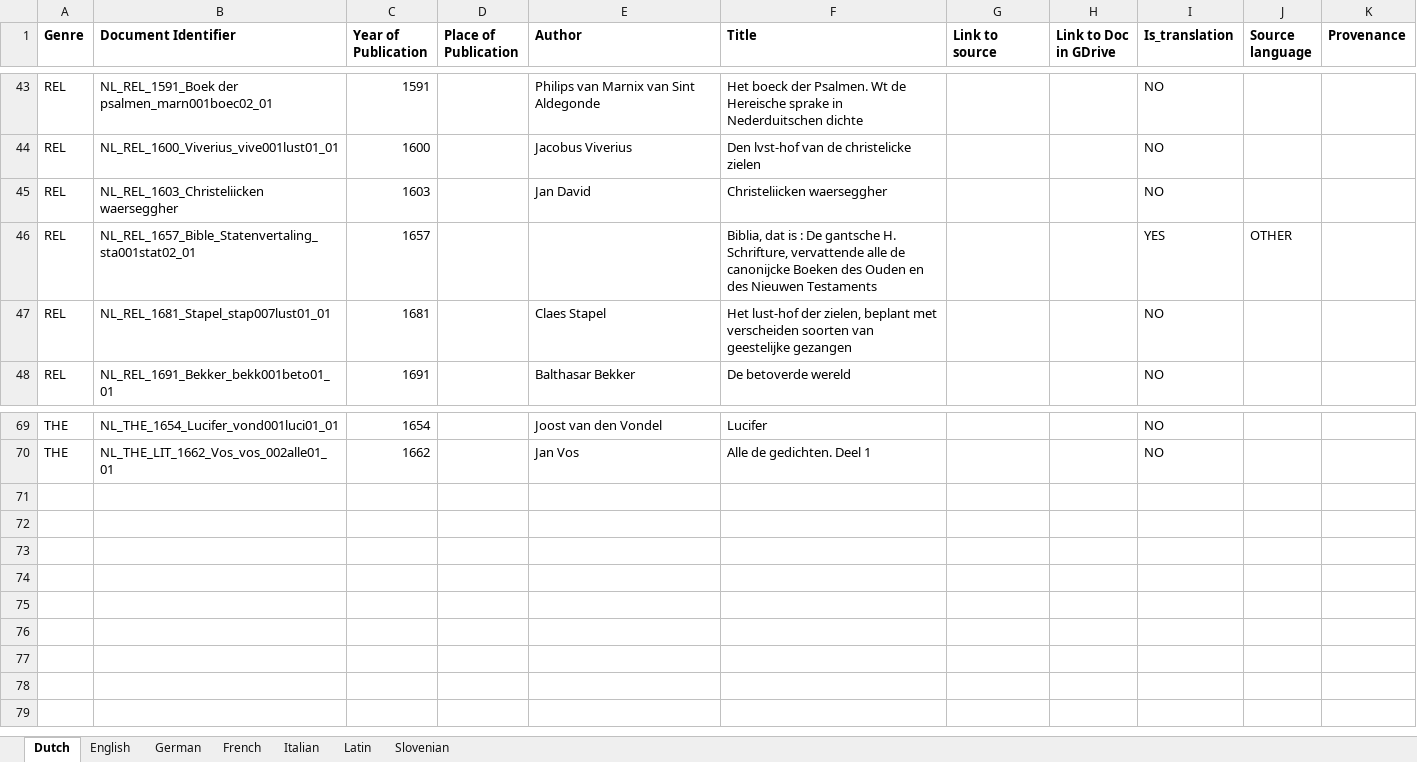
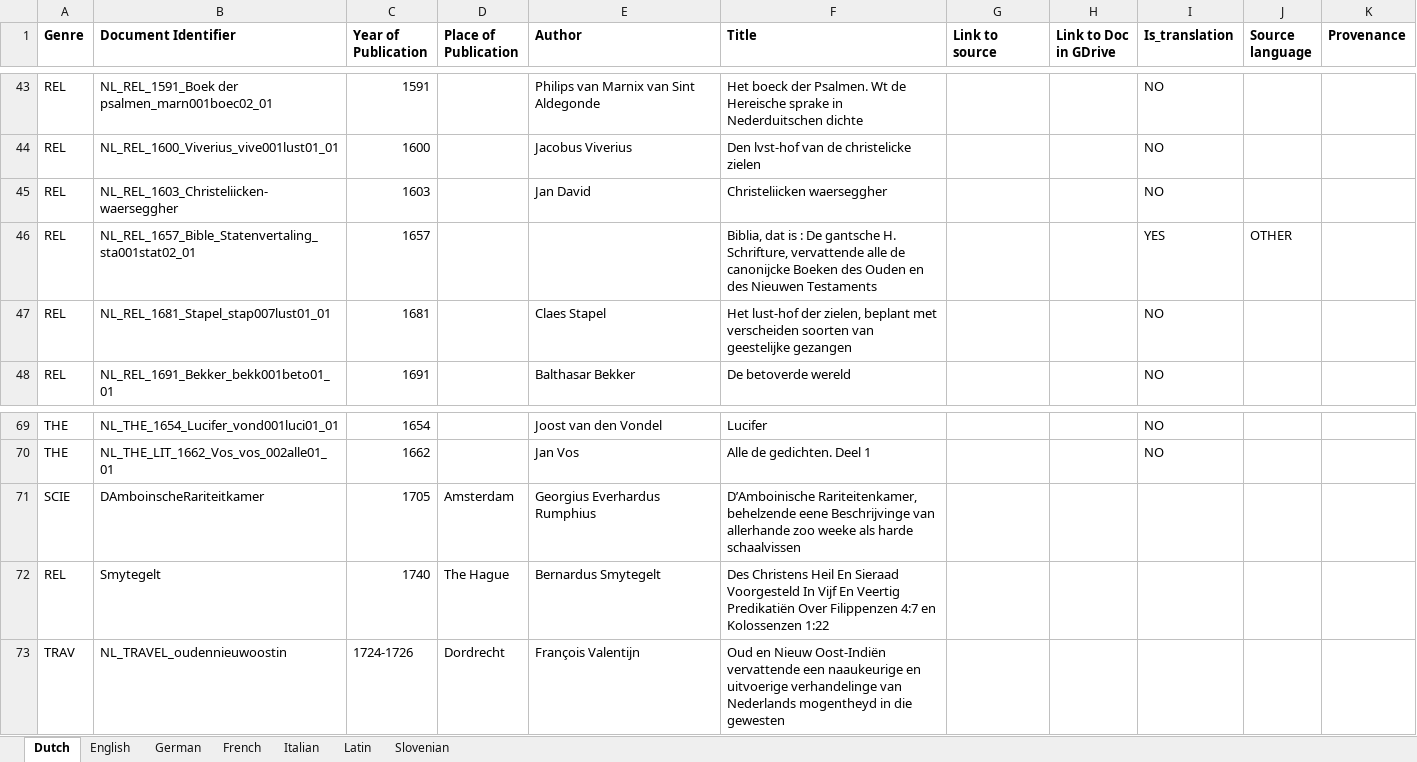
Before and after one commit to Odeuropa/knowledge-graph, an Excel workbook: populate/input/benchmark.xlsx, sheet Dutch, drawn as a sheet; only a part is shown, gaps mark what is left out; values as stored, in another font and other column widths than the file's, no borders; charts and pictures not drawn; the diff names each change by its address in the sheet, - before the commit and + after, or states it on an @@ line.

```diff
--- a/populate/input/benchmark.xlsx (sheet Dutch)
+++ b/populate/input/benchmark.xlsx (sheet Dutch)
-B45 (Document Identifier): NL_REL_1603_Christeliicken waerseggher
+B45 (Document Identifier): NL_REL_1603_Christeliicken-waerseggher
+row 71: SCIE | DAmboinscheRariteitkamer | 1705 | Amsterdam | Georgius Everhardus Rumphius | D’Amboinische Rariteitenkamer, behelzende eene Beschrijvinge van allerhande zoo weeke als harde schaalvissen
+row 72: REL | Smytegelt | 1740 | The Hague | Bernardus Smytegelt | Des Christens Heil En Sieraad Voorgesteld In Vijf En Veertig Predikatiën Over Filippenzen 4:7 en Kolossenzen 1:22
+row 73: TRAV | NL_TRAVEL_oudennieuwoostin | 1724-1726 | Dordrecht | François Valentijn | Oud en Nieuw Oost-Indiën vervattende een naaukeurige en uitvoerige verhandelinge van Nederlands mogentheyd in die gewesten
```
Also changed, not shown: sheet Italian, sheet French, charts or pictures, 47 other files.
